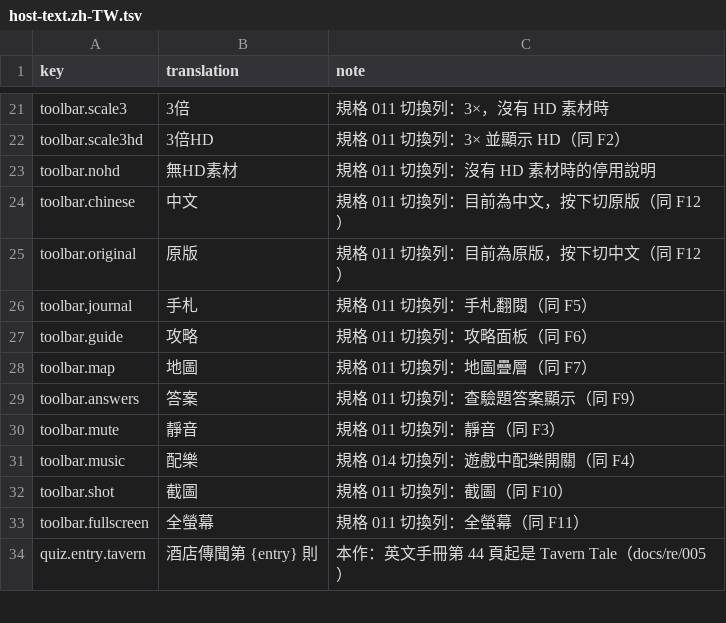
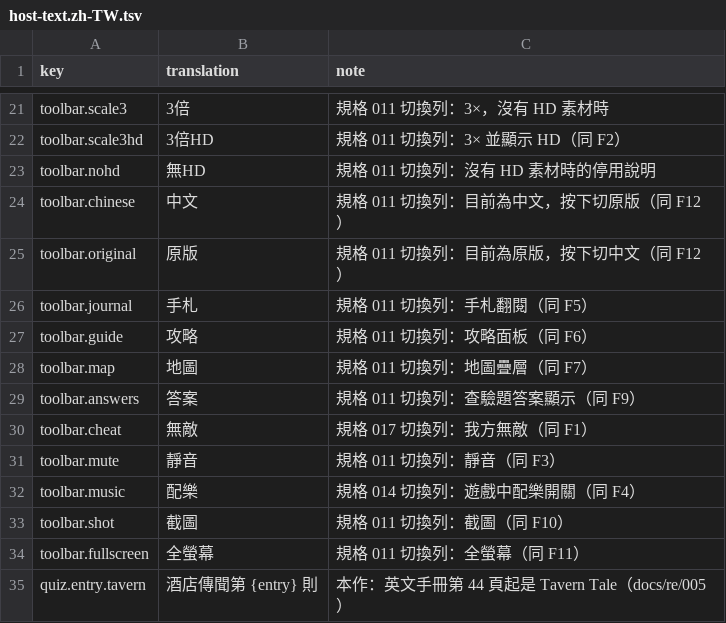
Before and after one commit to wicanr2/champions-of-krynn-cht, a TSV file: text/host-text.zh-TW.tsv, drawn as a sheet; only a part is shown, gaps mark what is left out.

```diff
--- a/text/host-text.zh-TW.tsv
+++ b/text/host-text.zh-TW.tsv
@@ -22,3 +22,3 @@ toolbar.scale3	3倍	規格 011 切換列：3×，沒有 HD 素材時
 toolbar.scale3hd	3倍HD	規格 011 切換列：3× 並顯示 HD（同 F2）
-toolbar.nohd	無HD素材	規格 011 切換列：沒有 HD 素材時的停用說明
+toolbar.nohd	無HD	規格 011 切換列：沒有 HD 素材時的停用說明
 toolbar.chinese	中文	規格 011 切換列：目前為中文，按下切原版（同 F12）
@@ -29,2 +29,3 @@ toolbar.map	地圖	規格 011 切換列：地圖疊層（同 F7）
 toolbar.answers	答案	規格 011 切換列：查驗題答案顯示（同 F9）
+toolbar.cheat	無敵	規格 017 切換列：我方無敵（同 F1）
 toolbar.mute	靜音	規格 011 切換列：靜音（同 F3）
```
Also changed, not shown: text/host-text.en.tsv, text/host-text.ja.tsv, 9 other files.
